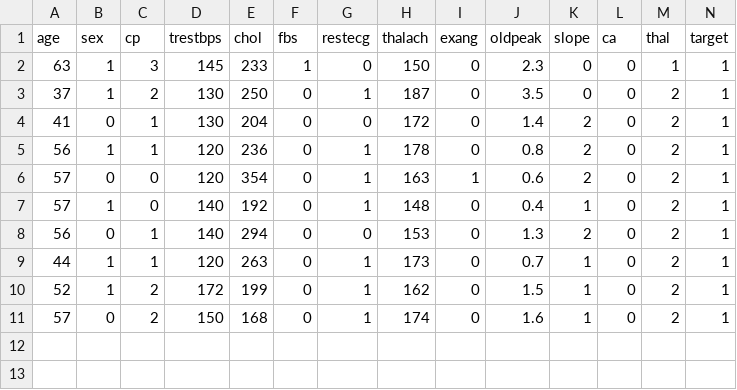
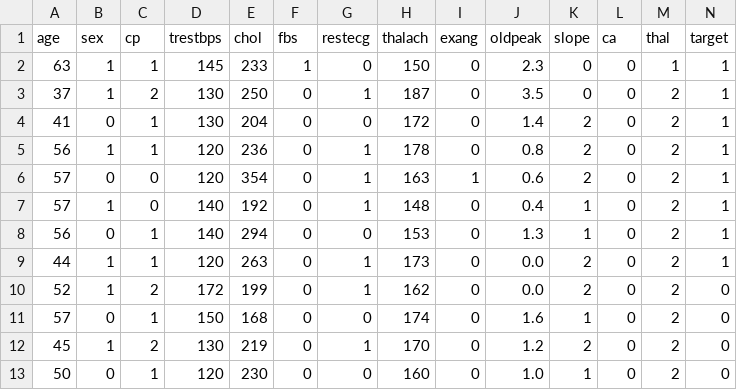
Before and after one commit to Dheerajkumar36/Heart-Disease-prediction.., a CSV file: heart.csv, drawn as a sheet.

Commit message:
Update heart.csv

```diff
--- a/heart.csv
+++ b/heart.csv
@@ -1,3 +1,3 @@
 age,sex,cp,trestbps,chol,fbs,restecg,thalach,exang,oldpeak,slope,ca,thal,target
-63,1,3,145,233,1,0,150,0,2.3,0,0,1,1
+63,1,1,145,233,1,0,150,0,2.3,0,0,1,1
 37,1,2,130,250,0,1,187,0,3.5,0,0,2,1
@@ -7,5 +7,7 @@ age,sex,cp,trestbps,chol,fbs,restecg,thalach,exang,oldpeak,slope,ca,thal,target
 57,1,0,140,192,0,1,148,0,0.4,1,0,2,1
-56,0,1,140,294,0,0,153,0,1.3,2,0,2,1
-44,1,1,120,263,0,1,173,0,0.7,1,0,2,1
-52,1,2,172,199,0,1,162,0,1.5,1,0,2,1
-57,0,2,150,168,0,1,174,0,1.6,1,0,2,1
+56,0,1,140,294,0,0,153,0,1.3,1,0,2,1
+44,1,1,120,263,0,1,173,0,0.0,2,0,2,1
+52,1,2,172,199,0,1,162,0,0.0,2,0,2,0
+57,0,1,150,168,0,0,174,0,1.6,1,0,2,0
+45,1,2,130,219,0,1,170,0,1.2,2,0,2,0
+50,0,1,120,230,0,0,160,0,1.0,1,0,2,0
```
